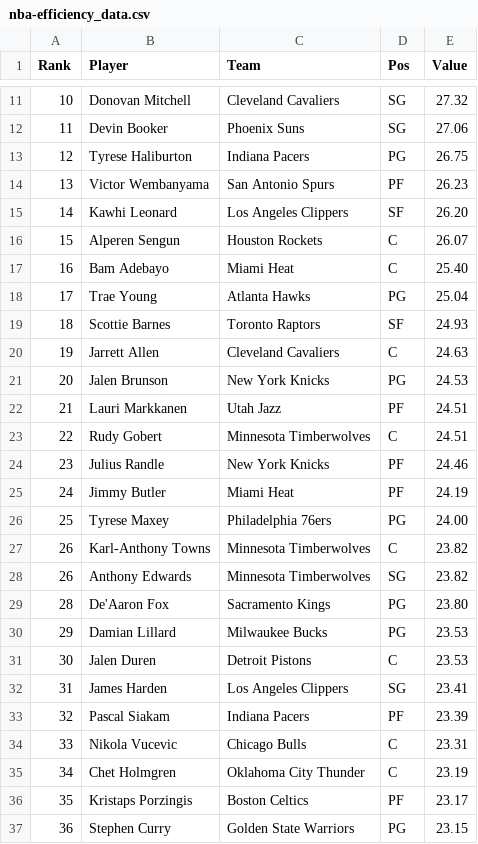
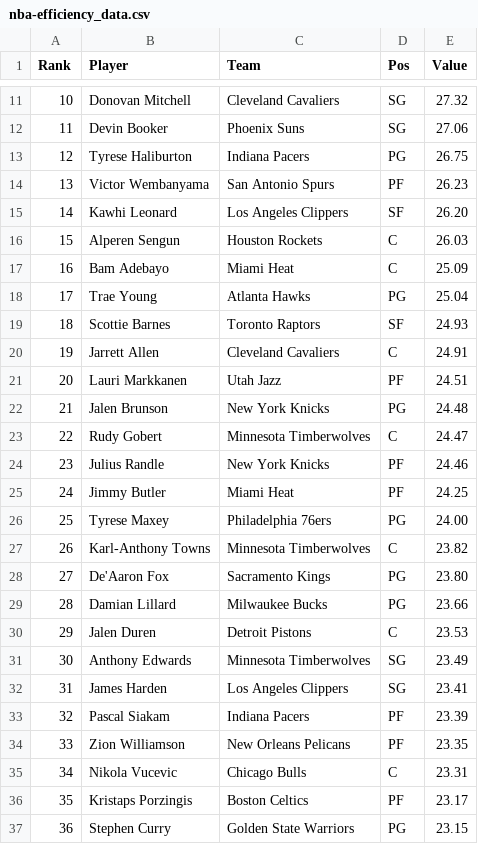
Before and after one commit to DhirenShivdasani/NBA-player-prop-analysis, a CSV file: player_stats/nba-efficiency_data.csv, drawn as a sheet; only a part is shown, gaps mark what is left out; the diff covers the shown part only.

```diff
--- a/player_stats/nba-efficiency_data.csv
+++ b/player_stats/nba-efficiency_data.csv
@@ -15,22 +15,22 @@ Rank,Player,Team,Pos,Value
 14,Kawhi Leonard,Los Angeles Clippers,SF,26.20
-15,Alperen Sengun,Houston Rockets,C,26.07
-16,Bam Adebayo,Miami Heat,C,25.40
+15,Alperen Sengun,Houston Rockets,C,26.03
+16,Bam Adebayo,Miami Heat,C,25.09
 17,Trae Young,Atlanta Hawks,PG,25.04
 18,Scottie Barnes,Toronto Raptors,SF,24.93
-19,Jarrett Allen,Cleveland Cavaliers,C,24.63
-20,Jalen Brunson,New York Knicks,PG,24.53
-21,Lauri Markkanen,Utah Jazz,PF,24.51
-22,Rudy Gobert,Minnesota Timberwolves,C,24.51
+19,Jarrett Allen,Cleveland Cavaliers,C,24.91
+20,Lauri Markkanen,Utah Jazz,PF,24.51
+21,Jalen Brunson,New York Knicks,PG,24.48
+22,Rudy Gobert,Minnesota Timberwolves,C,24.47
 23,Julius Randle,New York Knicks,PF,24.46
-24,Jimmy Butler,Miami Heat,PF,24.19
+24,Jimmy Butler,Miami Heat,PF,24.25
 25,Tyrese Maxey,Philadelphia 76ers,PG,24.00
 26,Karl-Anthony Towns,Minnesota Timberwolves,C,23.82
-26,Anthony Edwards,Minnesota Timberwolves,SG,23.82
-28,De'Aaron Fox,Sacramento Kings,PG,23.80
-29,Damian Lillard,Milwaukee Bucks,PG,23.53
-30,Jalen Duren,Detroit Pistons,C,23.53
+27,De'Aaron Fox,Sacramento Kings,PG,23.80
+28,Damian Lillard,Milwaukee Bucks,PG,23.66
+29,Jalen Duren,Detroit Pistons,C,23.53
+30,Anthony Edwards,Minnesota Timberwolves,SG,23.49
 31,James Harden,Los Angeles Clippers,SG,23.41
 32,Pascal Siakam,Indiana Pacers,PF,23.39
-33,Nikola Vucevic,Chicago Bulls,C,23.31
-34,Chet Holmgren,Oklahoma City Thunder,C,23.19
+33,Zion Williamson,New Orleans Pelicans,PF,23.35
+34,Nikola Vucevic,Chicago Bulls,C,23.31
 35,Kristaps Porzingis,Boston Celtics,PF,23.17
```
Also changed, not shown: 125 edited cells elsewhere in this file, player_stats/assists_data.csv, player_stats/minutes-played_data.csv, 8 other files.
